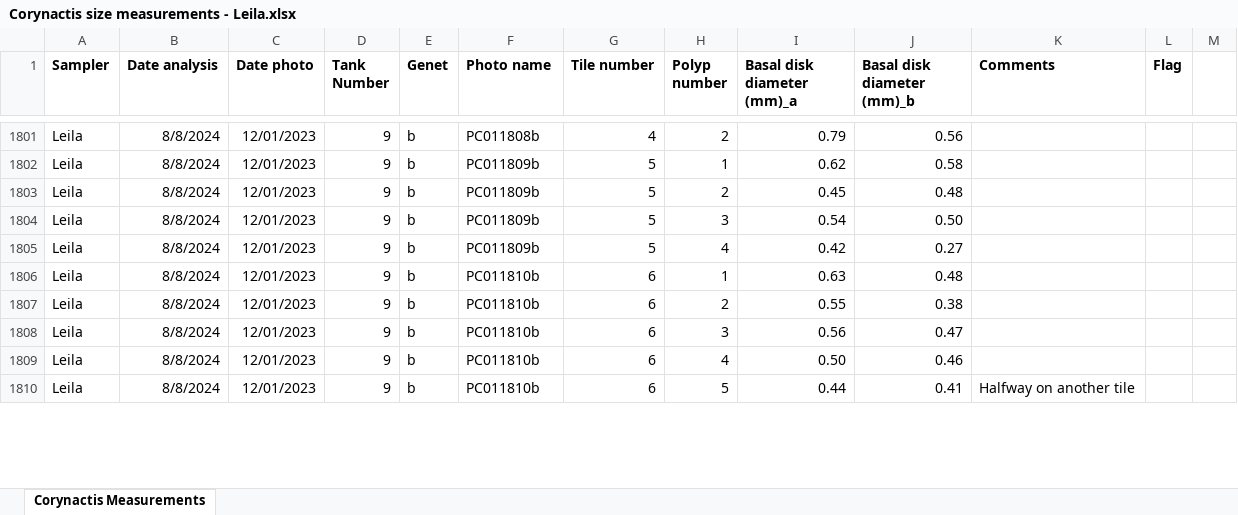
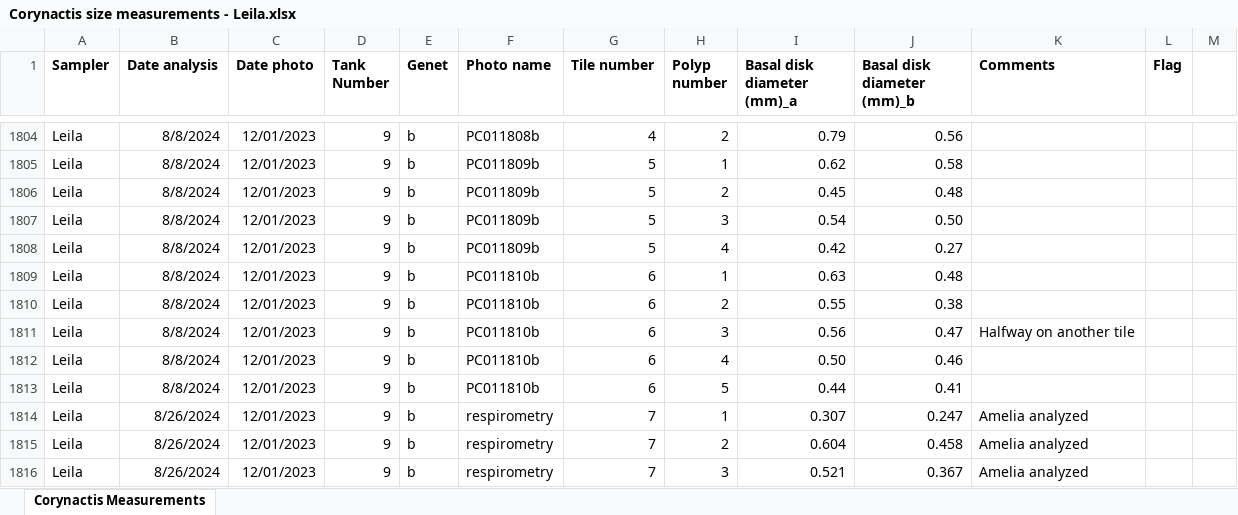
Before and after one commit to ameliaritger/MHWsim-expt, an Excel workbook: experiment/data/bodySize/Corynactis size measurements - Leila.xlsx, sheet Corynactis Measurements, drawn as a sheet; only a part is shown, gaps mark what is left out; values as stored, in another font and other column widths than the file's, no borders; addresses are those after the commit; the diff covers the shown part only; the diff names each change by its address in the sheet, - before the commit and + after, or states it on an @@ line.

```diff
--- a/experiment/data/bodySize/Corynactis size measurements - Leila.xlsx (sheet Corynactis Measurements)
+++ b/experiment/data/bodySize/Corynactis size measurements - Leila.xlsx (sheet Corynactis Measurements)
-K1811 (Comments): (empty)
+K1811 (Comments): Halfway on another tile
-K1813 (Comments): Halfway on another tile
+K1813 (Comments): (empty)
+row 1814: Leila | 8/26/2024 | 12/01/2023 | 9 | b | respirometry | 7 | 1 | 0.307 | 0.247 | Amelia analyzed
+row 1815: Leila | 8/26/2024 | 12/01/2023 | 9 | b | respirometry | 7 | 2 | 0.604 | 0.458 | Amelia analyzed
+row 1816: Leila | 8/26/2024 | 12/01/2023 | 9 | b | respirometry | 7 | 3 | 0.521 | 0.367 | Amelia analyzed
```
Also changed, not shown: 16 added rows, 2 removed rows, 870 edited cells and cell formats elsewhere in this sheet, experiment/data/bodySize/Corynactis body size measurements - Amelia.xlsx, experiment/data/bodySize/Corynactis body size measurements - Sanjana.xlsx, 3 other files.
